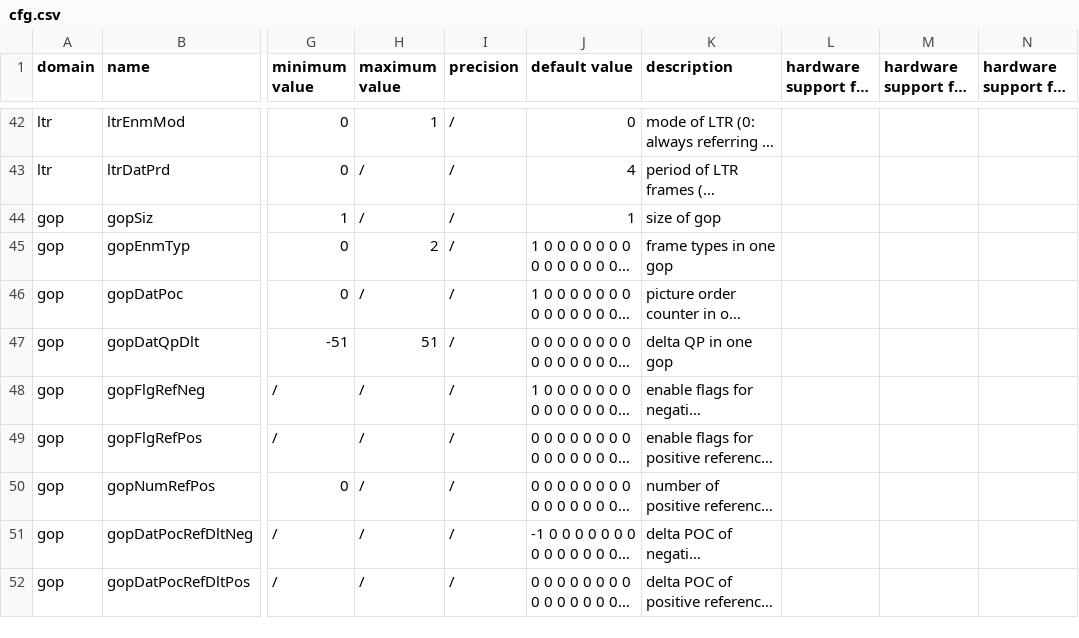
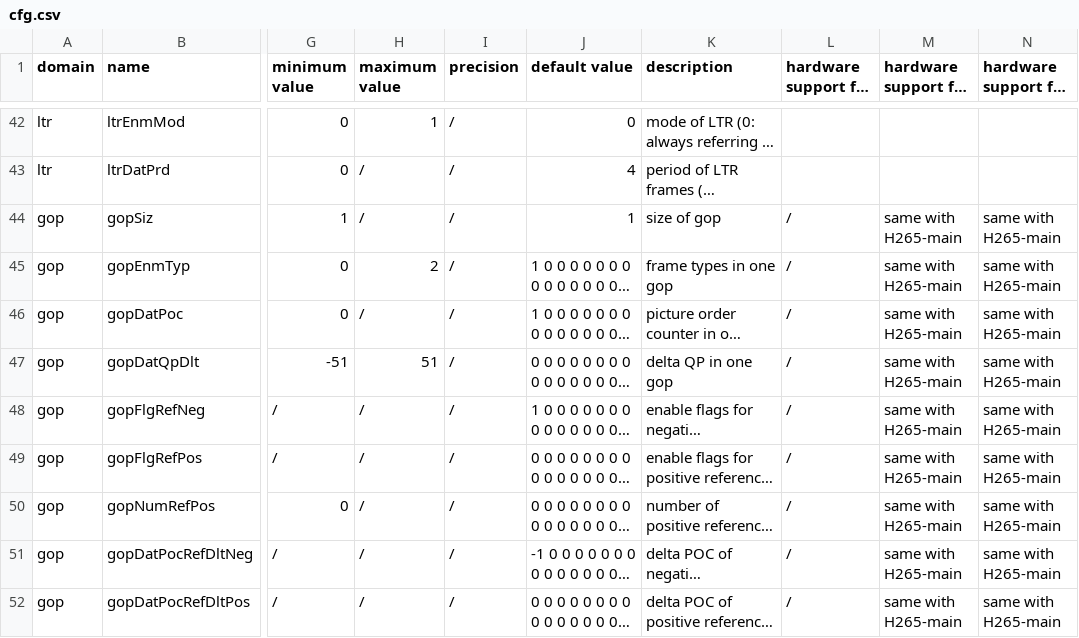
Before and after one commit to iamhll/xkcdc_manual, a CSV file: manual/source/cfg.csv, drawn as a sheet; only a part is shown, gaps mark what is left out; long unchanged cells end in …; the diff covers the shown part only; the diff names each change by its address in the sheet, - before the commit and + after, or states it on an @@ line.

```diff
--- a/manual/source/cfg.csv
+++ b/manual/source/cfg.csv
-L44:L52 (hardware support for H265-main): (empty)
+L44:L52 (hardware support for H265-main): /
-M44:M52 (hardware support for H265-low): (empty)
+M44:M52 (hardware support for H265-low): same with H265-main
-N44:N52 (hardware support for H264): (empty)
+N44:N52 (hardware support for H264): same with H265-main
```
Also changed, not shown: 114 edited cells elsewhere in this file.
